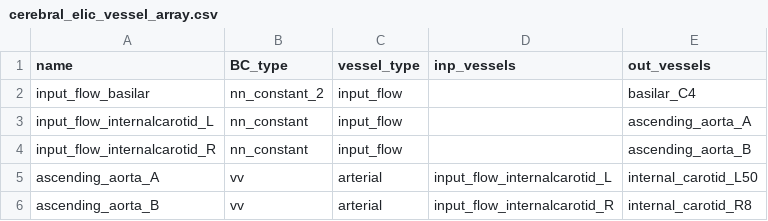
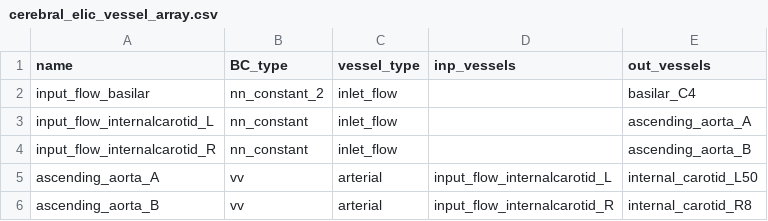
Before and after one commit to FinbarArgus/circulatory_autogen, a CSV file: resources/cerebral_elic_vessel_array.csv, drawn as a sheet; only a part is shown.

Commit message:
updating flow and pressure BC's to use vessel ports

```diff
--- a/resources/cerebral_elic_vessel_array.csv
+++ b/resources/cerebral_elic_vessel_array.csv
@@ -1,5 +1,5 @@
 name,BC_type,vessel_type,inp_vessels,out_vessels
-input_flow_basilar,nn_constant_2,input_flow,,basilar_C4
-input_flow_internalcarotid_L,nn_constant,input_flow,,ascending_aorta_A
-input_flow_internalcarotid_R,nn_constant,input_flow,,ascending_aorta_B
+input_flow_basilar,nn_constant_2,inlet_flow,,basilar_C4
+input_flow_internalcarotid_L,nn_constant,inlet_flow,,ascending_aorta_A
+input_flow_internalcarotid_R,nn_constant,inlet_flow,,ascending_aorta_B
 ascending_aorta_A,vv,arterial,input_flow_internalcarotid_L,internal_carotid_L50
```
Also changed, not shown: 1 other file.
